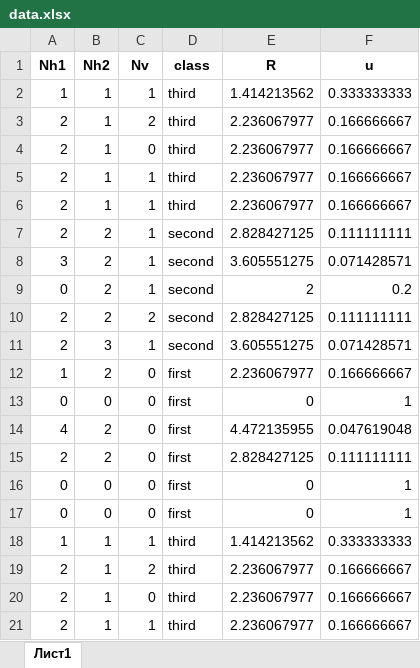
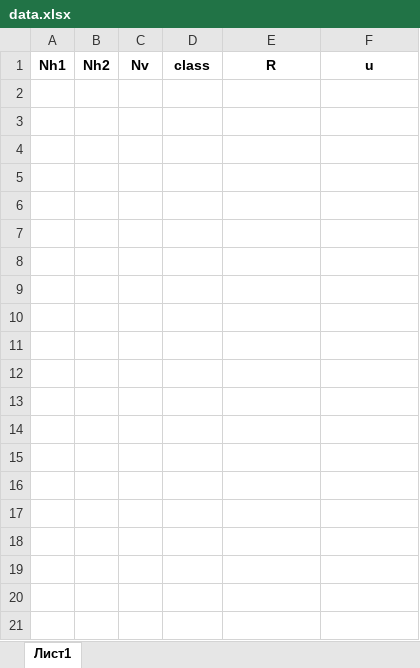
Before and after one commit to Antosha200/LabsAntonAndrew, an Excel workbook: Основы Машинного обучения/Лаб3/PythonApplication1/data.xlsx, sheet Лист1, drawn as a sheet; only a part is shown; values as stored, in another font and other column widths than the file's, no borders; the diff covers the shown part only; the diff names each change by its address in the sheet, - before the commit and + after, or states it on an @@ line.

```diff
--- a/Основы Машинного обучения/Лаб3/PythonApplication1/data.xlsx (sheet Лист1)
+++ b/Основы Машинного обучения/Лаб3/PythonApplication1/data.xlsx (sheet Лист1)
-row 2: 1 | 1 | 1 | third | 1.414213562 | 0.333333333
-row 3: 2 | 1 | 2 | third | 2.236067977 | 0.166666667
-row 4: 2 | 1 | 0 | third | 2.236067977 | 0.166666667
-row 5: 2 | 1 | 1 | third | 2.236067977 | 0.166666667
-row 6: 2 | 1 | 1 | third | 2.236067977 | 0.166666667
-row 7: 2 | 2 | 1 | second | 2.828427125 | 0.111111111
-row 8: 3 | 2 | 1 | second | 3.605551275 | 0.071428571
-row 9: 0 | 2 | 1 | second | 2 | 0.2
-row 10: 2 | 2 | 2 | second | 2.828427125 | 0.111111111
-row 11: 2 | 3 | 1 | second | 3.605551275 | 0.071428571
-row 12: 1 | 2 | 0 | first | 2.236067977 | 0.166666667
-row 13: 0 | 0 | 0 | first | 0 | 1
-row 14: 4 | 2 | 0 | first | 4.472135955 | 0.047619048
-row 15: 2 | 2 | 0 | first | 2.828427125 | 0.111111111
-row 16: 0 | 0 | 0 | first | 0 | 1
-row 17: 0 | 0 | 0 | first | 0 | 1
-row 18: 1 | 1 | 1 | third | 1.414213562 | 0.333333333
-row 19: 2 | 1 | 2 | third | 2.236067977 | 0.166666667
-row 20: 2 | 1 | 0 | third | 2.236067977 | 0.166666667
-row 21: 2 | 1 | 1 | third | 2.236067977 | 0.166666667
```
Also changed, not shown: 12 removed rows elsewhere in this sheet, 17 other files.
